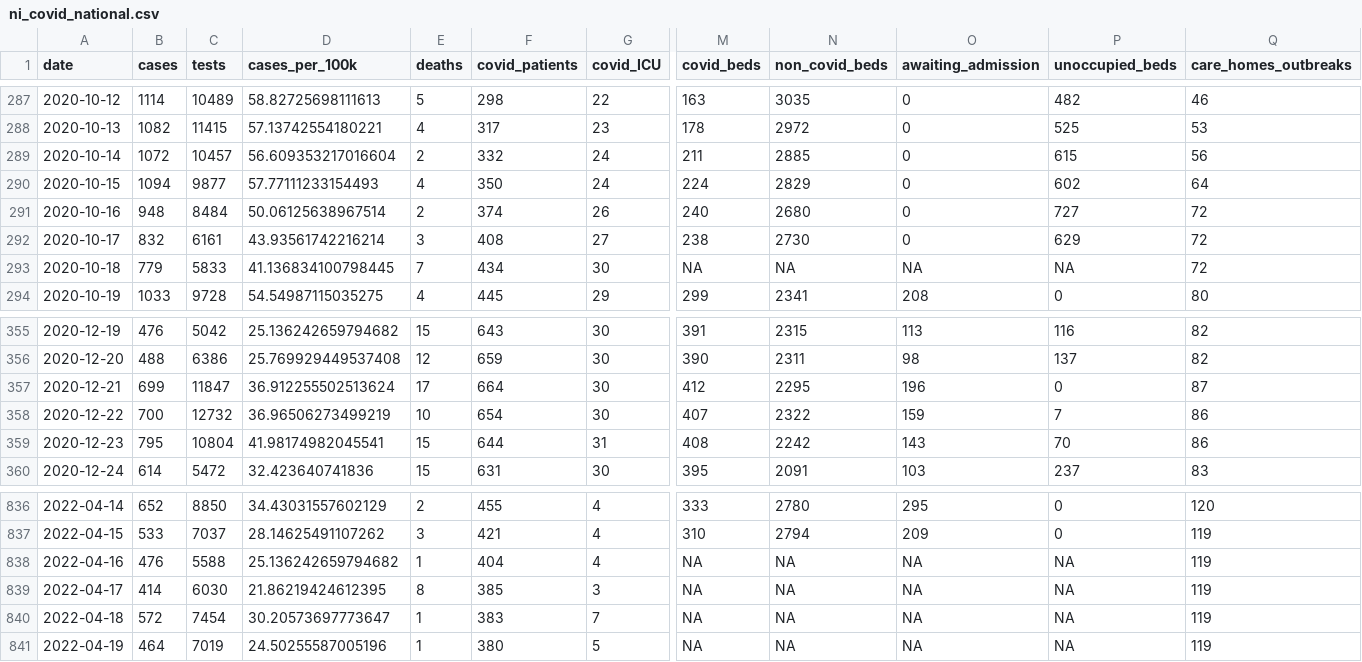
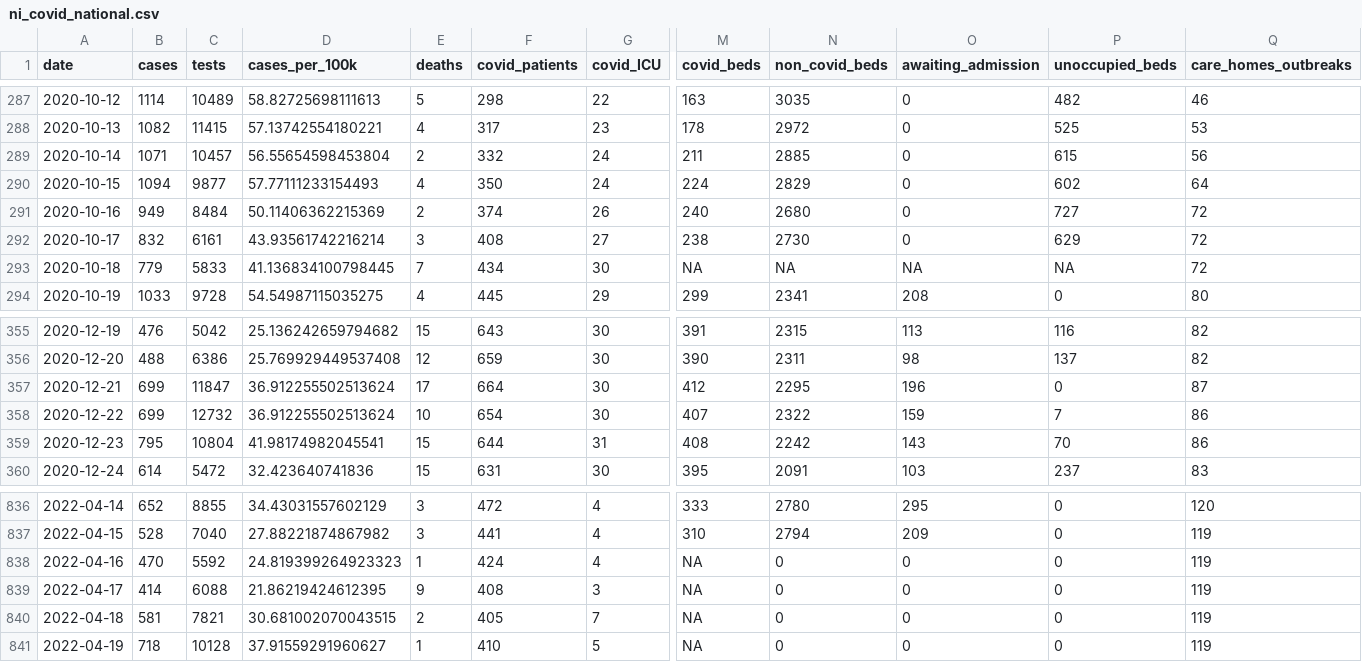
Before and after one commit to obrienjoey/covid19northernireland, a CSV file: data/ni_covid_national.csv, drawn as a sheet; only a part is shown, gaps mark what is left out; the diff covers the shown part only; the diff names each change by its address in the sheet, - before the commit and + after, or states it on an @@ line.

```diff
--- a/data/ni_covid_national.csv
+++ b/data/ni_covid_national.csv
-B289 (cases): 1072
+B289 (cases): 1071
-D289 (cases_per_100k): 56.609353217016604
+D289 (cases_per_100k): 56.55654598453804
-B291 (cases): 948
+B291 (cases): 949
-D291 (cases_per_100k): 50.06125638967514
+D291 (cases_per_100k): 50.11406362215369
-B358 (cases): 700
+B358 (cases): 699
-D358 (cases_per_100k): 36.96506273499219
+D358 (cases_per_100k): 36.912255502513624
-C836 (tests): 8850
+C836 (tests): 8855
-E836 (deaths): 2
+E836 (deaths): 3
-F836 (covid_patients): 455
+F836 (covid_patients): 472
-B837 (cases): 533
+B837 (cases): 528
-C837 (tests): 7037
+C837 (tests): 7040
-D837 (cases_per_100k): 28.14625491107262
+D837 (cases_per_100k): 27.88221874867982
-F837 (covid_patients): 421
+F837 (covid_patients): 441
-B838 (cases): 476
+B838 (cases): 470
-C838 (tests): 5588
+C838 (tests): 5592
-D838 (cases_per_100k): 25.136242659794682
+D838 (cases_per_100k): 24.819399264923323
-F838 (covid_patients): 404
+F838 (covid_patients): 424
-N838:N841 (non_covid_beds): NA
+N838:N841 (non_covid_beds): 0
-O838:O841 (awaiting_admission): NA
+O838:O841 (awaiting_admission): 0
-P838:P841 (unoccupied_beds): NA
+P838:P841 (unoccupied_beds): 0
-C839 (tests): 6030
+C839 (tests): 6088
-E839 (deaths): 8
+E839 (deaths): 9
-F839 (covid_patients): 385
+F839 (covid_patients): 408
-B840 (cases): 572
+B840 (cases): 581
-C840 (tests): 7454
+C840 (tests): 7821
-D840 (cases_per_100k): 30.20573697773647
+D840 (cases_per_100k): 30.681002070043515
-E840 (deaths): 1
+E840 (deaths): 2
-F840 (covid_patients): 383
+F840 (covid_patients): 405
-B841 (cases): 464
+B841 (cases): 718
-C841 (tests): 7019
+C841 (tests): 10128
-D841 (cases_per_100k): 24.50255587005196
+D841 (cases_per_100k): 37.91559291960627
-F841 (covid_patients): 380
+F841 (covid_patients): 410
```
Also changed, not shown: 1 added row and 80 edited cells elsewhere in this file, data/ni_covid_local.csv, 1 other file.
